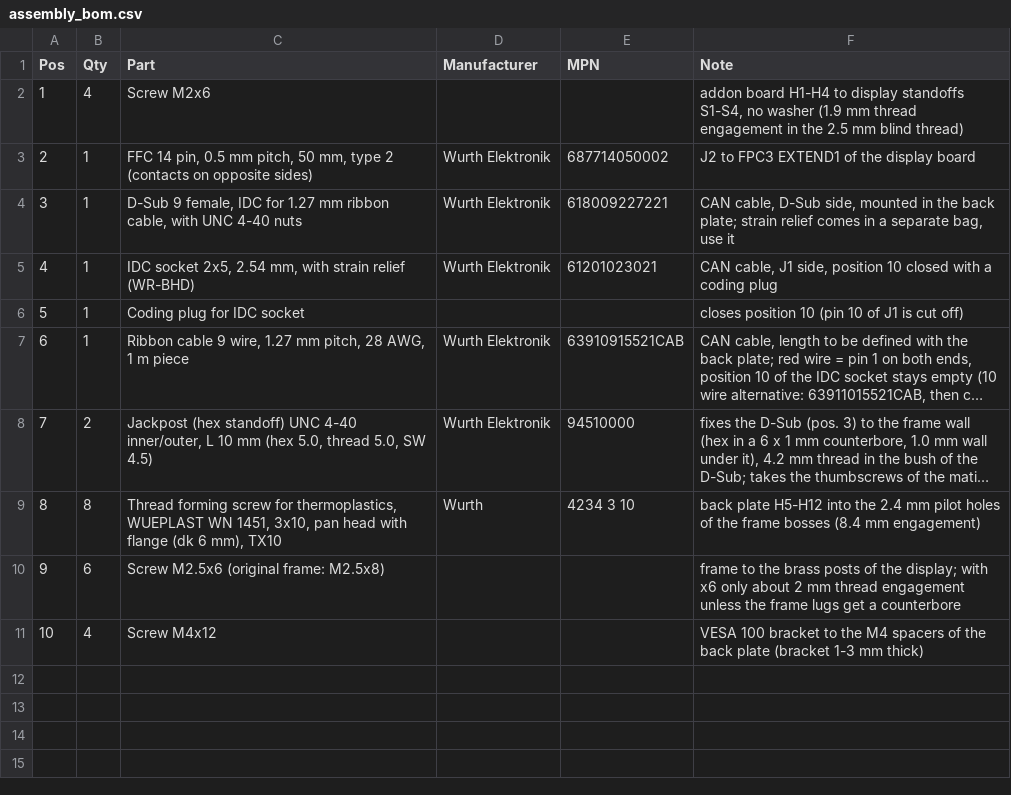
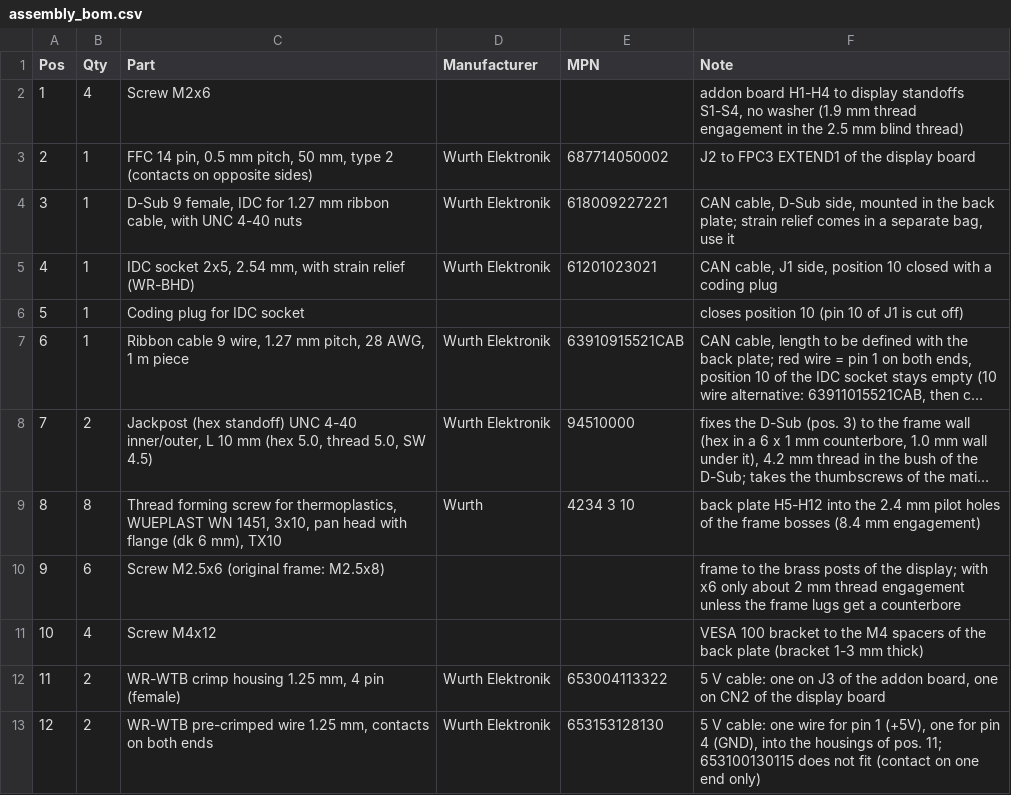
Before and after one commit to Meisterschulen-am-Ostbahnhof-Munchen/JC8012P4A1C_I_W_Y_CAN, a CSV file: assembly_bom.csv, drawn as a sheet; long unchanged cells end in …; the diff names each change by its address in the sheet, - before the commit and + after, or states it on an @@ line.

```diff
--- a/assembly_bom.csv
+++ b/assembly_bom.csv
+row 12: 11 | 2 | WR-WTB crimp housing 1.25 mm, 4 pin (female) | Wurth Elektronik | 653004113322 | 5 V cable: one on J3 of the addon board, one on CN2 of the display board
+row 13: 12 | 2 | WR-WTB pre-crimped wire 1.25 mm, contacts on both ends | Wurth Elektronik | 653153128130 | 5 V cable: one wire for pin 1 (+5V), one for pin 4 (GND), into the housings of pos. 11; 653100130115 does not fit (contact on one end only)
```
Also changed, not shown: 5 other files.
